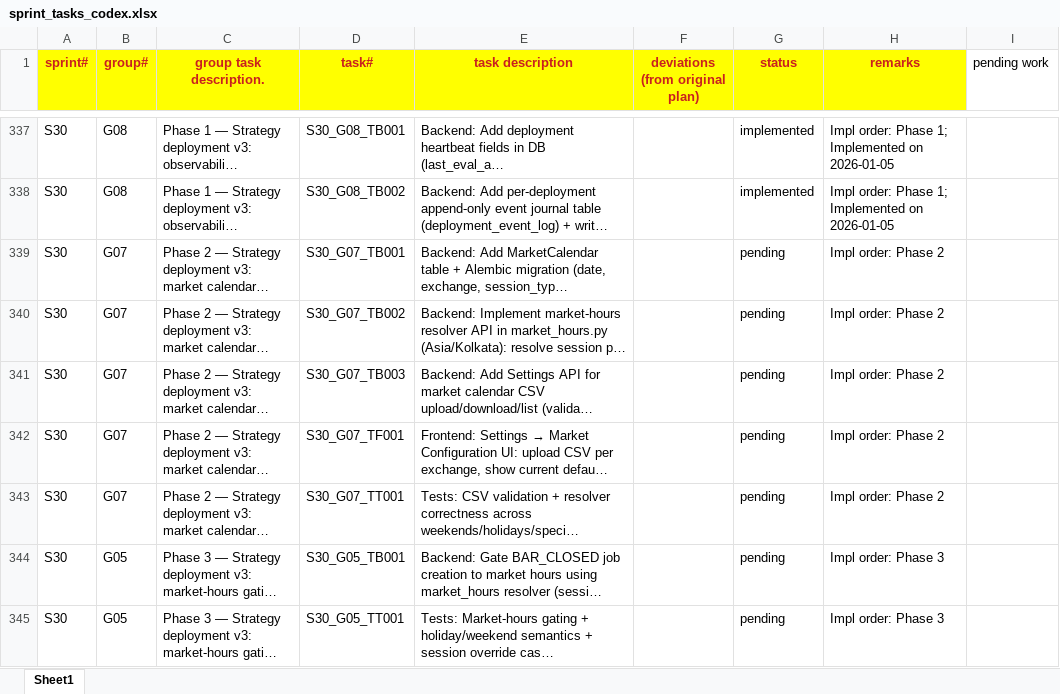
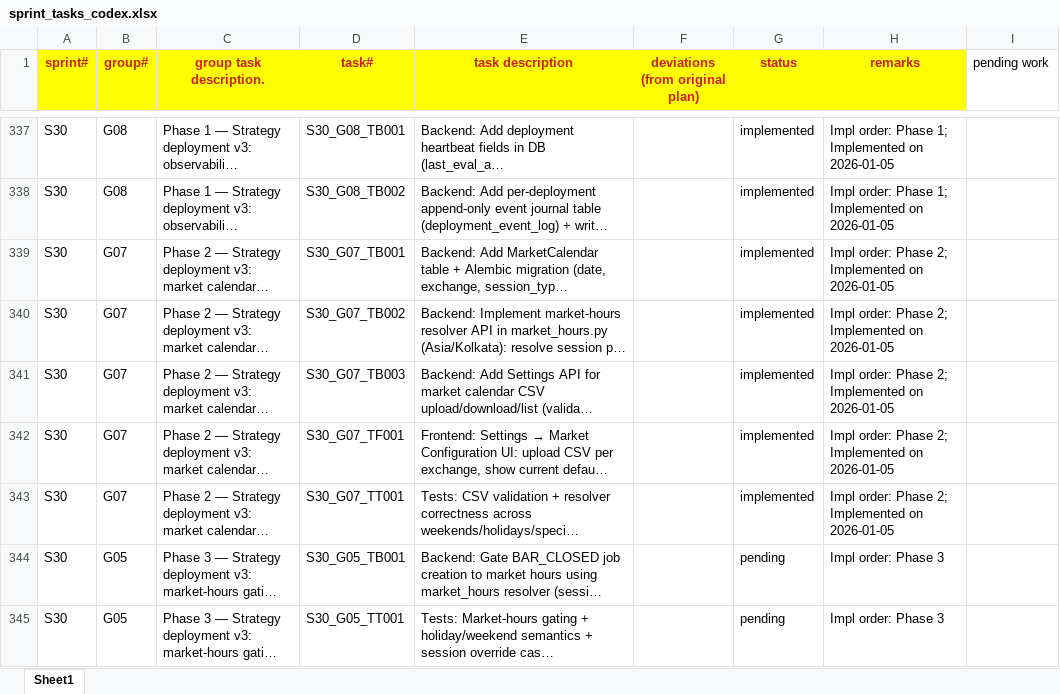
Before and after one commit to chbisw07/SigmaTrader, an Excel workbook: docs/sprint_tasks_codex.xlsx, sheet Sheet1, drawn as a sheet; only a part is shown, gaps mark what is left out; long unchanged cells end in …; values as stored, in another font and other column widths than the file's, no borders; the diff names each change by its address in the sheet, - before the commit and + after, or states it on an @@ line.

```diff
--- a/docs/sprint_tasks_codex.xlsx (sheet Sheet1)
+++ b/docs/sprint_tasks_codex.xlsx (sheet Sheet1)
-G339:G343 (status): pending
+G339:G343 (status): implemented
-H339:H343 (remarks): Impl order: Phase 2
+H339:H343 (remarks): Impl order: Phase 2; Implemented on 2026-01-05
```
Also changed, not shown: 10 other files.
